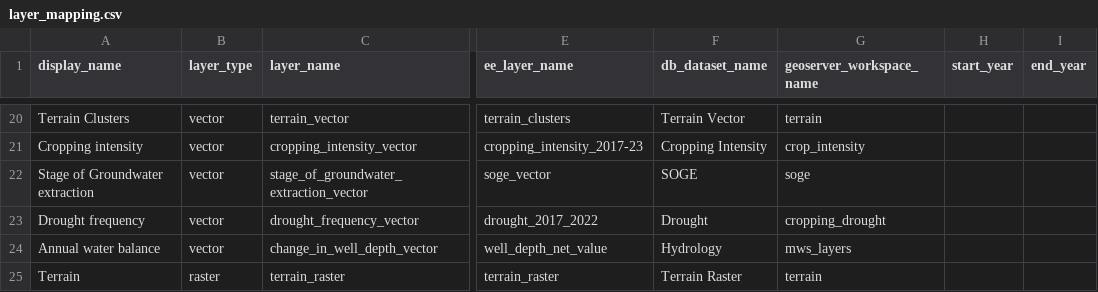
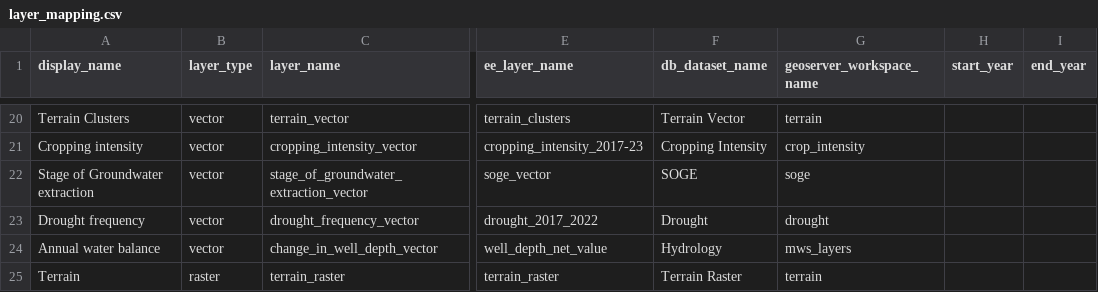
Before and after one commit to core-stack-org/layers_metadata, a CSV file: layer_mapping.csv, drawn as a sheet; only a part is shown, gaps mark what is left out; the diff names each change by its address in the sheet, - before the commit and + after, or states it on an @@ line.

Commit message:
update drought workspace

```diff
--- a/layer_mapping.csv
+++ b/layer_mapping.csv
-G23 (geoserver_workspace_name): cropping_drought
+G23 (geoserver_workspace_name): drought
```
